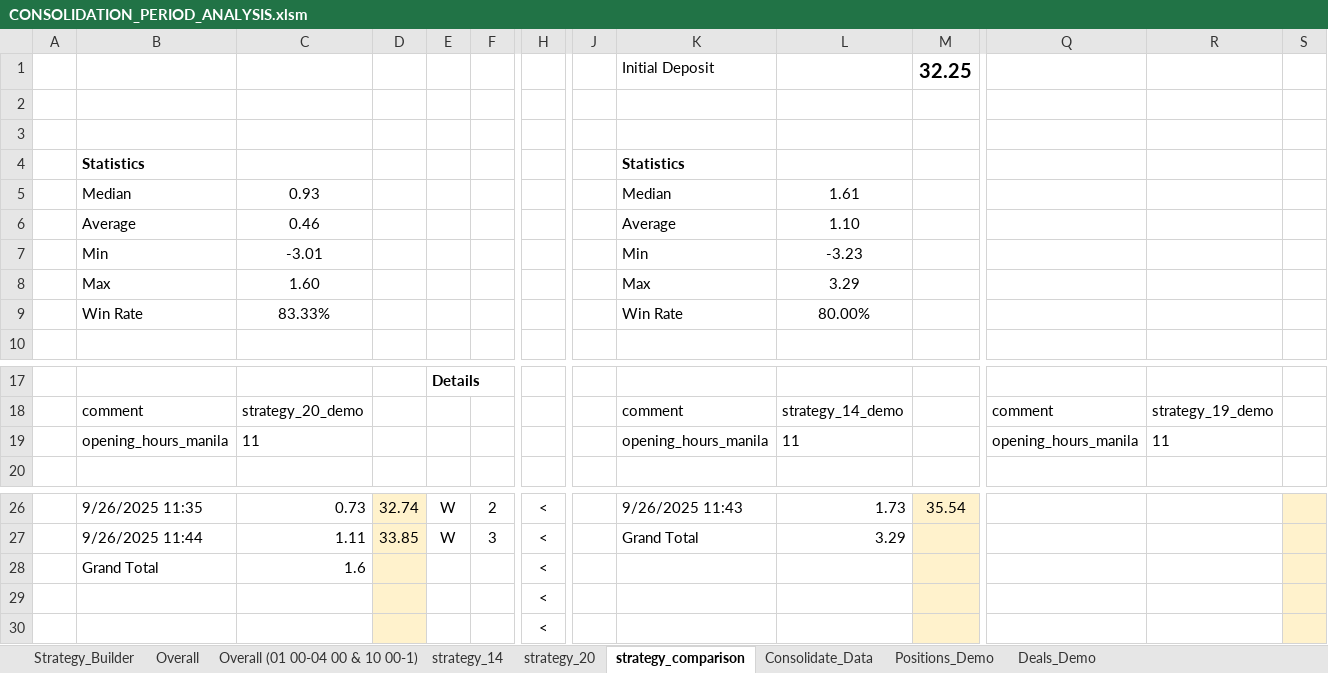
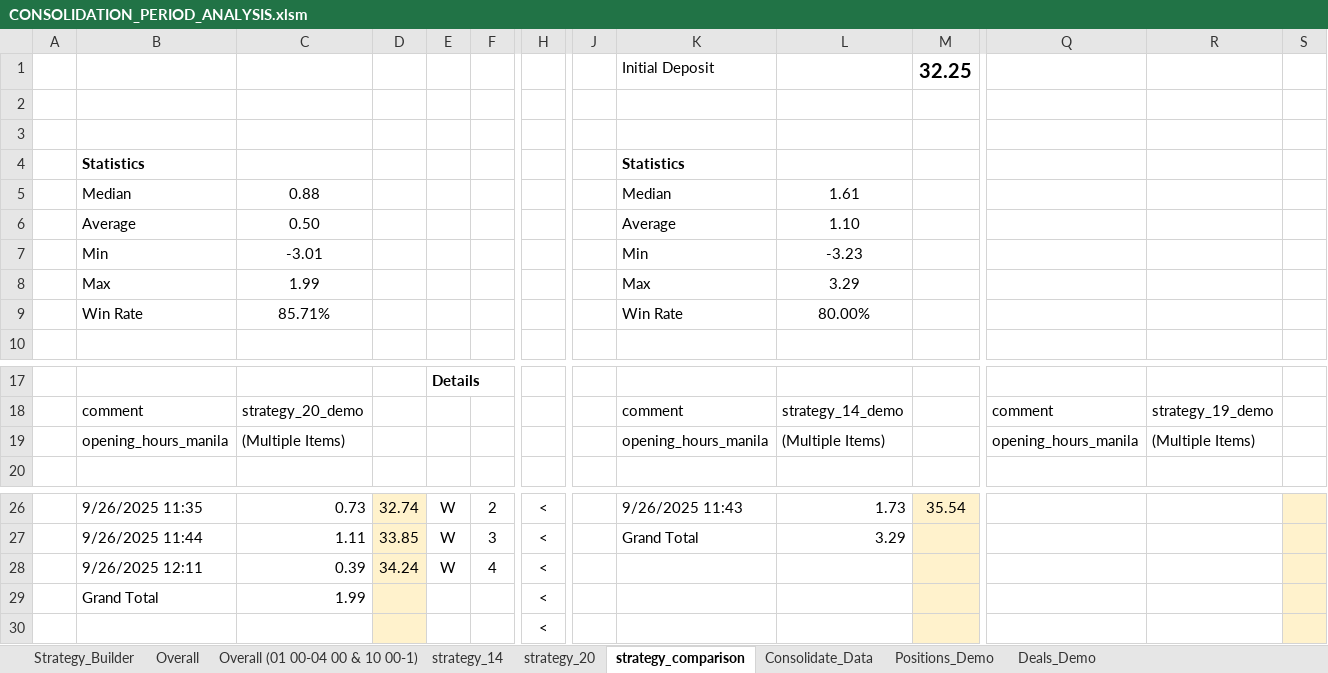
Before and after one commit to isaganijaen/mt5-live, an Excel workbook: CONSOLIDATION_PERIOD_ANALYSIS.xlsm, sheet strategy_comparison, drawn as a sheet; only a part is shown, gaps mark what is left out; values as stored, in another font and other column widths than the file's, no borders; conditional formats not drawn; removed rows and columns are numbered as before the commit, all else as after; rows hold the shown columns only; the diff names each change by its address in the sheet, - before the commit and + after, or states it on an @@ line.

Commit message:
🟢 strategy_14 and 20 will go live

```diff
--- a/CONSOLIDATION_PERIOD_ANALYSIS.xlsm (sheet strategy_comparison)
+++ b/CONSOLIDATION_PERIOD_ANALYSIS.xlsm (sheet strategy_comparison)
-C5: 0.93
+C5: 0.88
-C6: 0.46
+C6: 0.50
-C8: 1.60
+C8: 1.99
-C9: 83.33%
+C9: 85.71%
-C19: 11
+C19: (Multiple Items)
-L19: 11
+L19: (Multiple Items)
-R19: 11
+R19: (Multiple Items)
+row 28:  | 9/26/2025 12:11 | 0.39 | 34.24 | W | 4 | <
-C29: 1.6
+C29: 1.99
-row 29:  |  |  |  |  |  | <
```
Also changed, not shown: sheet Deals_Demo, sheet Overall, sheet Positions_Demo, sheet Overall (01 00-04 00 & 10 00-1), sheet strategy_20, formulas that keep their value, charts or pictures, 12 other files.
